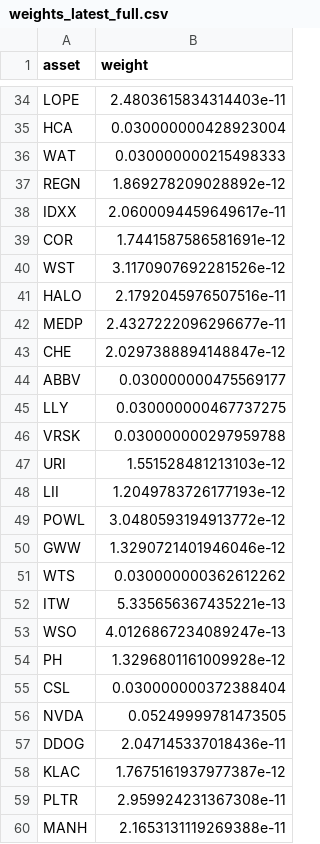
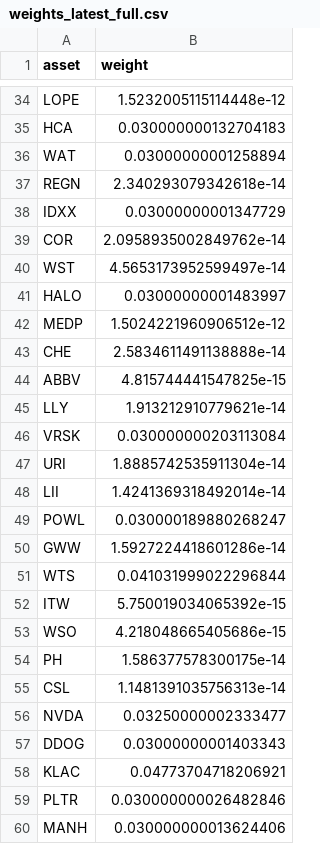
Before and after one commit to Jennifer-Werner/investing_strategy, a CSV file: valuation/portfolio_optimizer/outputs/weights_latest_full.csv, drawn as a sheet; only a part is shown, gaps mark what is left out; the diff covers the shown part only; the diff names each change by its address in the sheet, - before the commit and + after, or states it on an @@ line.

```diff
--- a/valuation/portfolio_optimizer/outputs/weights_latest_full.csv
+++ b/valuation/portfolio_optimizer/outputs/weights_latest_full.csv
-B34 (weight): 2.4803615834314403e-11
+B34 (weight): 1.5232005115114448e-12
-B35 (weight): 0.030000000428923004
+B35 (weight): 0.030000000132704183
-B36 (weight): 0.030000000215498333
+B36 (weight): 0.03000000001258894
-B37 (weight): 1.869278209028892e-12
+B37 (weight): 2.340293079342618e-14
-B38 (weight): 2.0600094459649617e-11
+B38 (weight): 0.03000000001347729
-B39 (weight): 1.7441587586581691e-12
+B39 (weight): 2.0958935002849762e-14
-B40 (weight): 3.1170907692281526e-12
+B40 (weight): 4.5653173952599497e-14
-B41 (weight): 2.1792045976507516e-11
+B41 (weight): 0.03000000001483997
-B42 (weight): 2.4327222096296677e-11
+B42 (weight): 1.5024221960906512e-12
-B43 (weight): 2.0297388894148847e-12
+B43 (weight): 2.5834611491138888e-14
-B44 (weight): 0.030000000475569177
+B44 (weight): 4.815744441547825e-15
-B45 (weight): 0.030000000467737275
+B45 (weight): 1.913212910779621e-14
-B46 (weight): 0.030000000297959788
+B46 (weight): 0.030000000203113084
-B47 (weight): 1.551528481213103e-12
+B47 (weight): 1.8885742535911304e-14
-B48 (weight): 1.2049783726177193e-12
+B48 (weight): 1.4241369318492014e-14
-B49 (weight): 3.0480593194913772e-12
+B49 (weight): 0.030000189880268247
-B50 (weight): 1.3290721401946046e-12
+B50 (weight): 1.5927224418601286e-14
-B51 (weight): 0.030000000362612262
+B51 (weight): 0.041031999022296844
-B52 (weight): 5.335656367435221e-13
+B52 (weight): 5.750019034065392e-15
-B53 (weight): 4.0126867234089247e-13
+B53 (weight): 4.218048665405686e-15
-B54 (weight): 1.3296801161009928e-12
+B54 (weight): 1.586377578300175e-14
-B55 (weight): 0.030000000372388404
+B55 (weight): 1.1481391035756313e-14
-B56 (weight): 0.05249999781473505
+B56 (weight): 0.03250000002333477
-B57 (weight): 2.047145337018436e-11
+B57 (weight): 0.03000000001403343
-B58 (weight): 1.7675161937977387e-12
+B58 (weight): 0.04773704718206921
-B59 (weight): 2.959924231367308e-11
+B59 (weight): 0.030000000026482846
-B60 (weight): 2.1653131119269388e-11
+B60 (weight): 0.030000000013624406
```
Also changed, not shown: 41 edited cells elsewhere in this file, valuation/portfolio_optimizer/output/dividend_yields.csv, valuation/portfolio_optimizer/outputs/cov_for_mc.csv, 23 other files.
